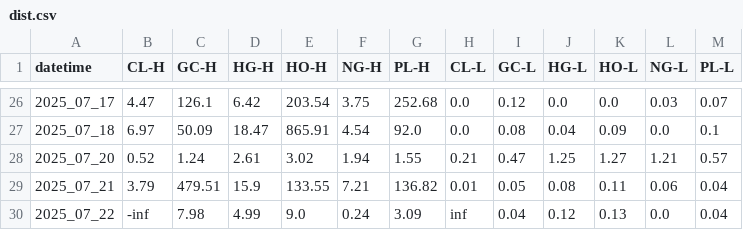
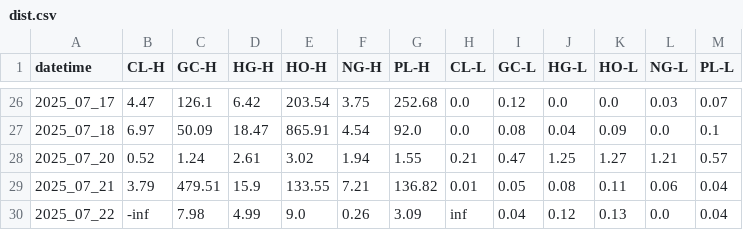
Before and after one commit to sanjayhallan/host, a CSV file: rank/dist.csv, drawn as a sheet; only a part is shown, gaps mark what is left out.

```diff
--- a/rank/dist.csv
+++ b/rank/dist.csv
@@ -29,2 +29,2 @@ datetime,CL-H,GC-H,HG-H,HO-H,NG-H,PL-H,CL-L,GC-L,HG-L,HO-L,NG-L,PL-L
 2025_07_21,3.79,479.51,15.9,133.55,7.21,136.82,0.01,0.05,0.08,0.11,0.06,0.04
-2025_07_22,-inf,7.98,4.99,9.0,0.24,3.09,inf,0.04,0.12,0.13,0.0,0.04
+2025_07_22,-inf,7.98,4.99,9.0,0.26,3.09,inf,0.04,0.12,0.13,0.0,0.04
```
Also changed, not shown: rank/2025_07_22.csv, rank/2025_07_22__GC.csv, 3 other files.
